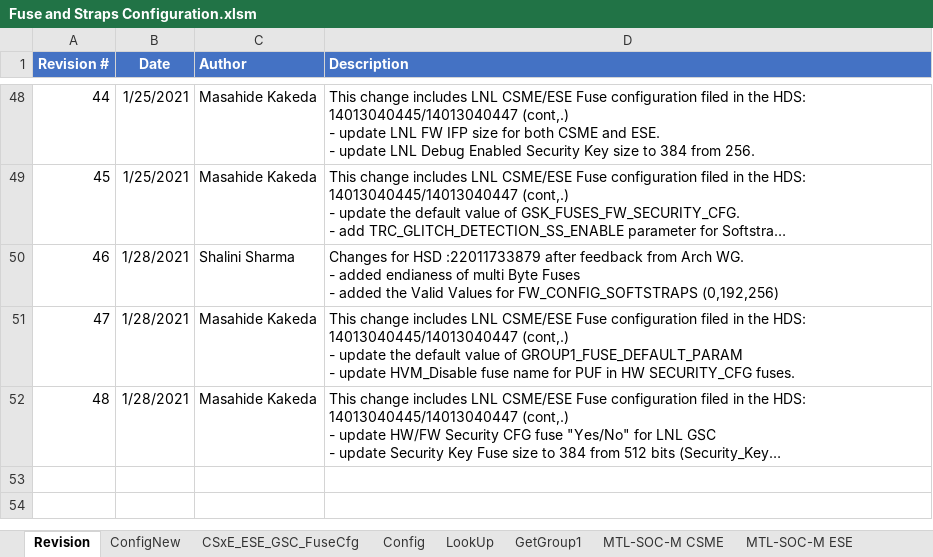
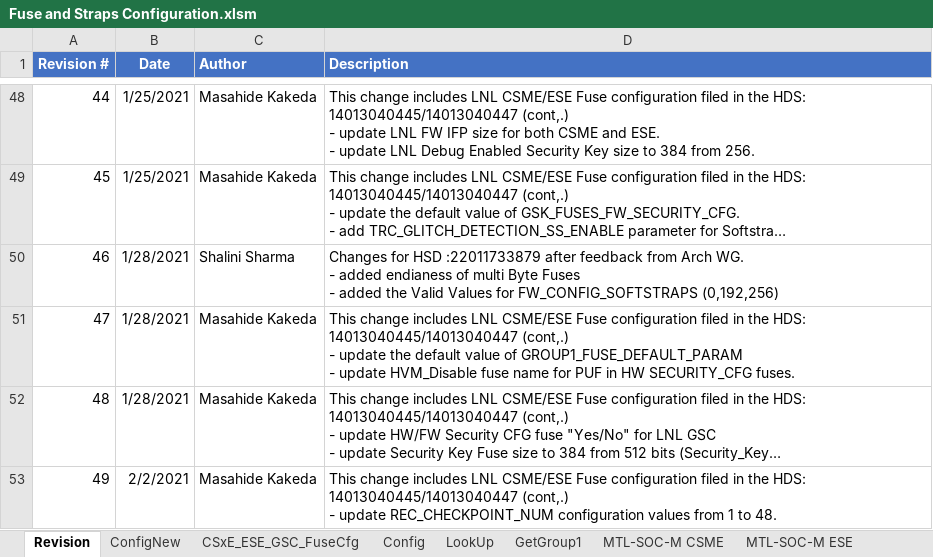
Before and after one commit to jasonx-tsao/exp_vtb, an Excel workbook: ArchSpecs/Working/Fuse and Straps Configuration.xlsm, sheet Revision, drawn as a sheet; only a part is shown, gaps mark what is left out; long unchanged cells end in …; values as stored, in another font and other column widths than the file's, no borders; ↵ is a line break in a cell; the diff names each change by its address in the sheet, - before the commit and + after, or states it on an @@ line.

Commit message:
49 - This change includes LNL CSME/ESE Fuse configuration filed in the HDS: 14013040445/14013040447 (cont,.) - update REC_CHECKPOINT_NUM configuration values from 1 to 48.
[git-p4: depot-paths = "//depot/projects/coe/CSME/": change = 796269]

```diff
--- a/ArchSpecs/Working/Fuse and Straps Configuration.xlsm (sheet Revision)
+++ b/ArchSpecs/Working/Fuse and Straps Configuration.xlsm (sheet Revision)
+row 53: 49 | 2/2/2021 | Masahide Kakeda | This change includes LNL CSME/ESE Fuse configuration filed in the HDS: 14013040445/14013040447 (cont,.) ↵ - update REC_CHECKPOINT_NUM configuration values from 1 to 48.
```
Also changed, not shown: sheet ConfigNew.
